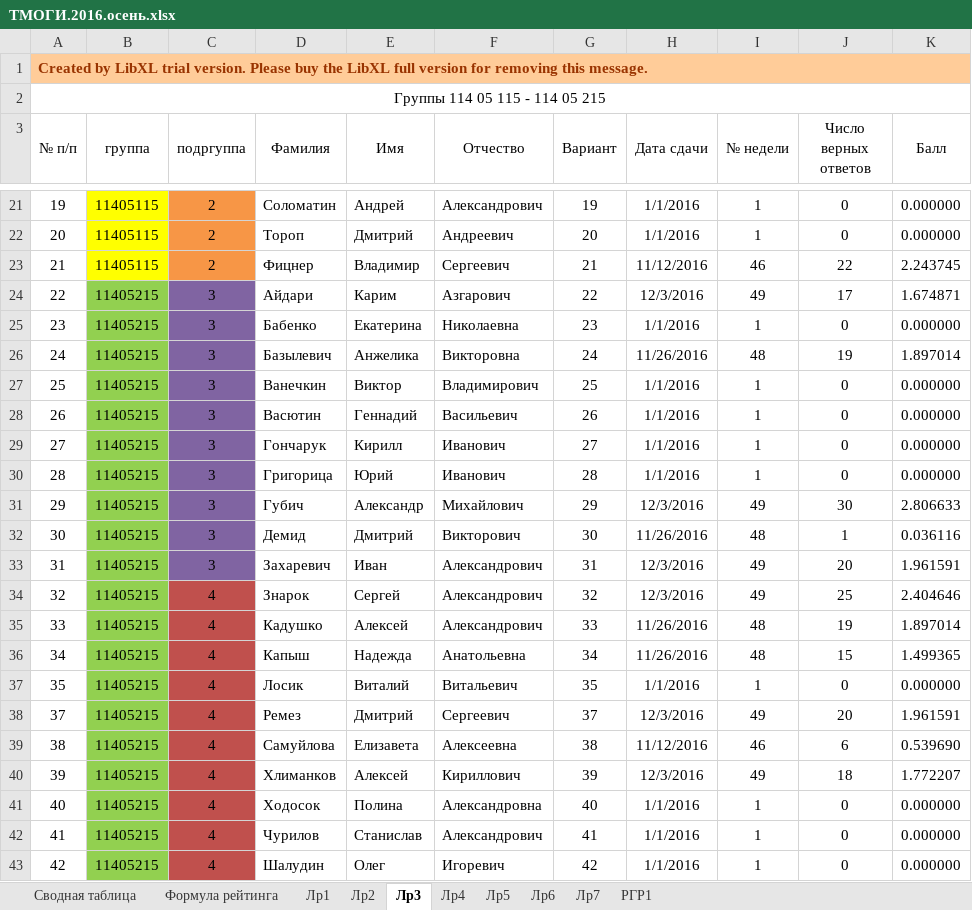
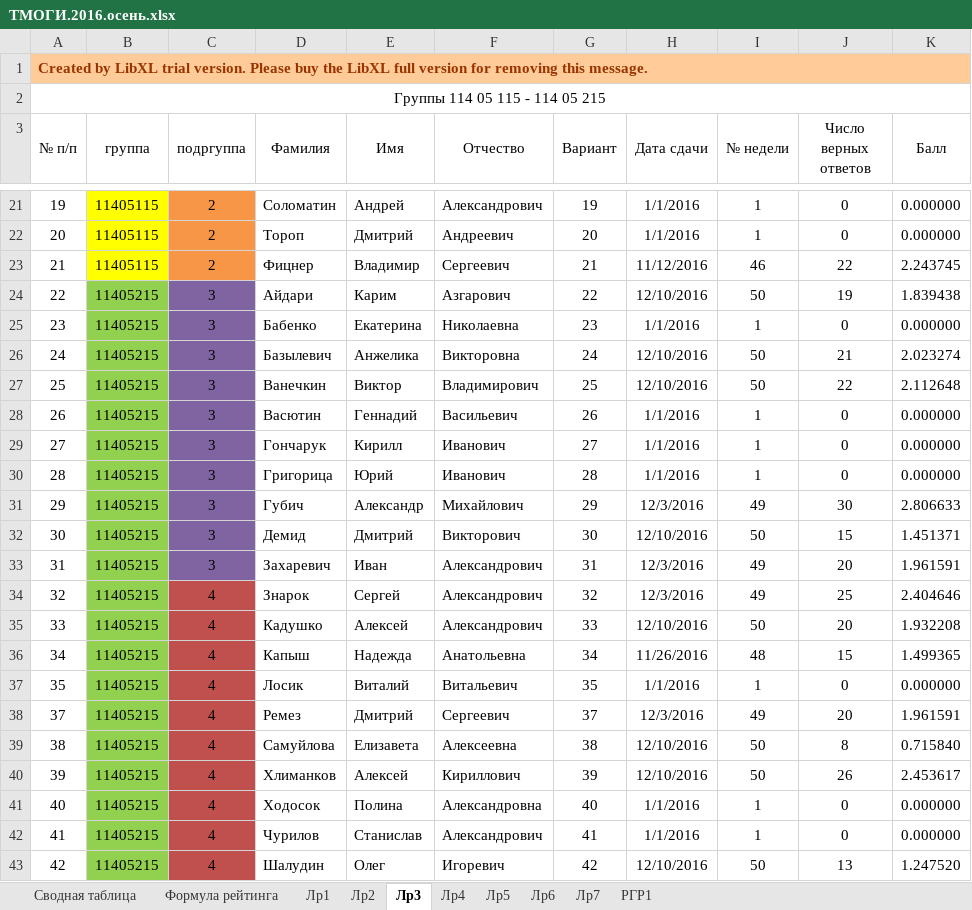
Before and after one commit to b490/rating, an Excel workbook: ТМОГИ.2016.осень.xlsx, sheet Лр3, drawn as a sheet; only a part is shown, gaps mark what is left out; values as stored, in another font and other column widths than the file's, no borders; the diff covers the shown part only; the diff names each change by its address in the sheet, - before the commit and + after, or states it on an @@ line.

```diff
--- a/ТМОГИ.2016.осень.xlsx (sheet Лр3)
+++ b/ТМОГИ.2016.осень.xlsx (sheet Лр3)
-H24 (Дата сдачи): 12/3/2016
+H24 (Дата сдачи): 12/10/2016
-I24 (№ недели): 49
+I24 (№ недели): 50
-J24 (Число верных ответов): 17
+J24 (Число верных ответов): 19
-K24 (Балл): 1.674871
+K24 (Балл): 1.839438
-H26 (Дата сдачи): 11/26/2016
+H26 (Дата сдачи): 12/10/2016
-I26 (№ недели): 48
+I26 (№ недели): 50
-J26 (Число верных ответов): 19
+J26 (Число верных ответов): 21
-K26 (Балл): 1.897014
+K26 (Балл): 2.023274
-H27 (Дата сдачи): 1/1/2016
+H27 (Дата сдачи): 12/10/2016
-I27 (№ недели): 1
+I27 (№ недели): 50
-J27 (Число верных ответов): 0
+J27 (Число верных ответов): 22
-K27 (Балл): 0.000000
+K27 (Балл): 2.112648
-H32 (Дата сдачи): 11/26/2016
+H32 (Дата сдачи): 12/10/2016
-I32 (№ недели): 48
+I32 (№ недели): 50
-J32 (Число верных ответов): 1
+J32 (Число верных ответов): 15
-K32 (Балл): 0.036116
+K32 (Балл): 1.451371
-H35 (Дата сдачи): 11/26/2016
+H35 (Дата сдачи): 12/10/2016
-I35 (№ недели): 48
+I35 (№ недели): 50
-J35 (Число верных ответов): 19
+J35 (Число верных ответов): 20
-K35 (Балл): 1.897014
+K35 (Балл): 1.932208
-H39 (Дата сдачи): 11/12/2016
+H39 (Дата сдачи): 12/10/2016
-I39 (№ недели): 46
+I39 (№ недели): 50
-J39 (Число верных ответов): 6
+J39 (Число верных ответов): 8
-K39 (Балл): 0.539690
+K39 (Балл): 0.715840
-H40 (Дата сдачи): 12/3/2016
+H40 (Дата сдачи): 12/10/2016
-I40 (№ недели): 49
+I40 (№ недели): 50
-J40 (Число верных ответов): 18
+J40 (Число верных ответов): 26
-K40 (Балл): 1.772207
+K40 (Балл): 2.453617
-H43 (Дата сдачи): 1/1/2016
+H43 (Дата сдачи): 12/10/2016
-I43 (№ недели): 1
+I43 (№ недели): 50
-J43 (Число верных ответов): 0
+J43 (Число верных ответов): 13
-K43 (Балл): 0.000000
+K43 (Балл): 1.247520
```
Also changed, not shown: 8 edited cells elsewhere in this sheet, sheet Сводная таблица, sheet Лр2, 1 other file.
